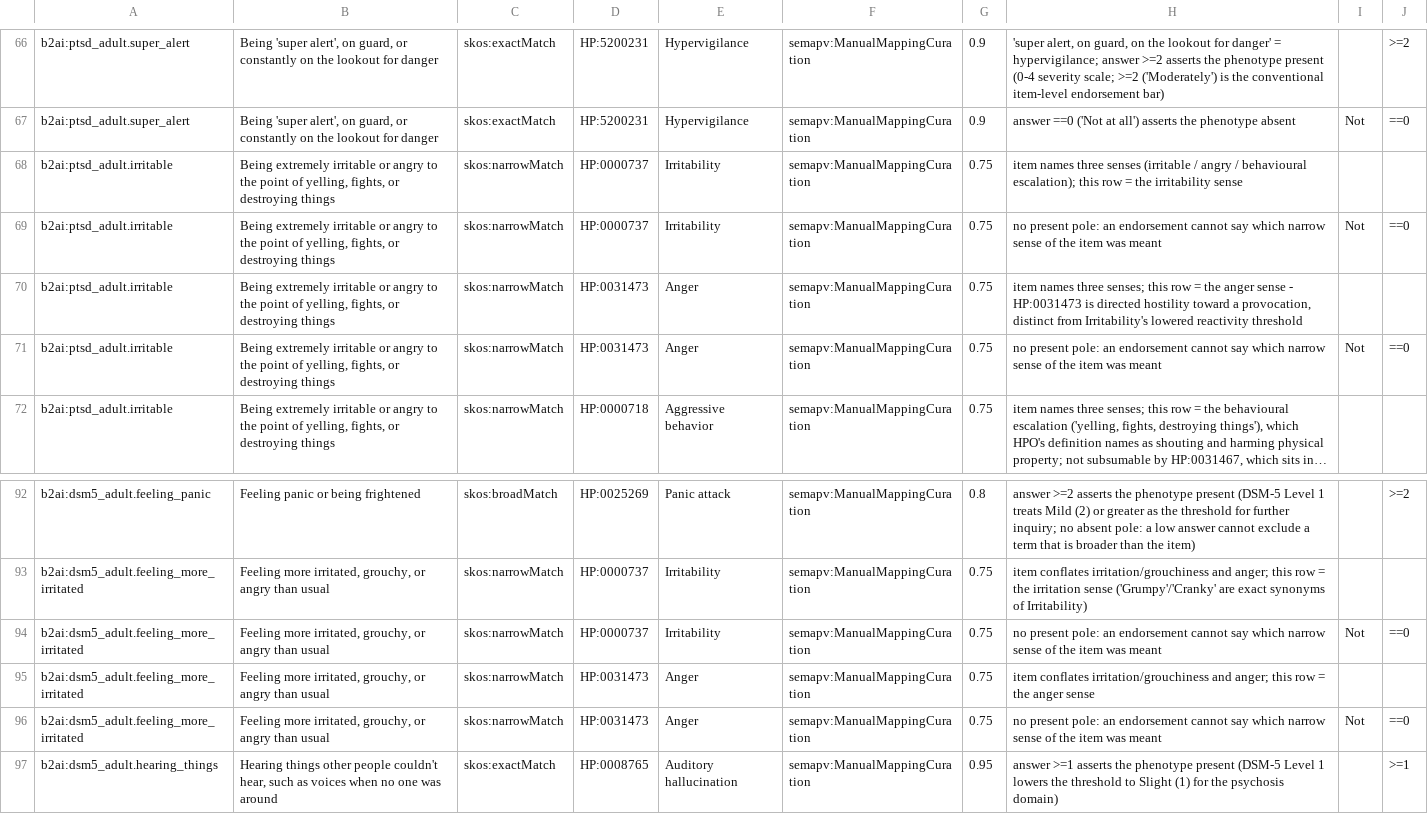
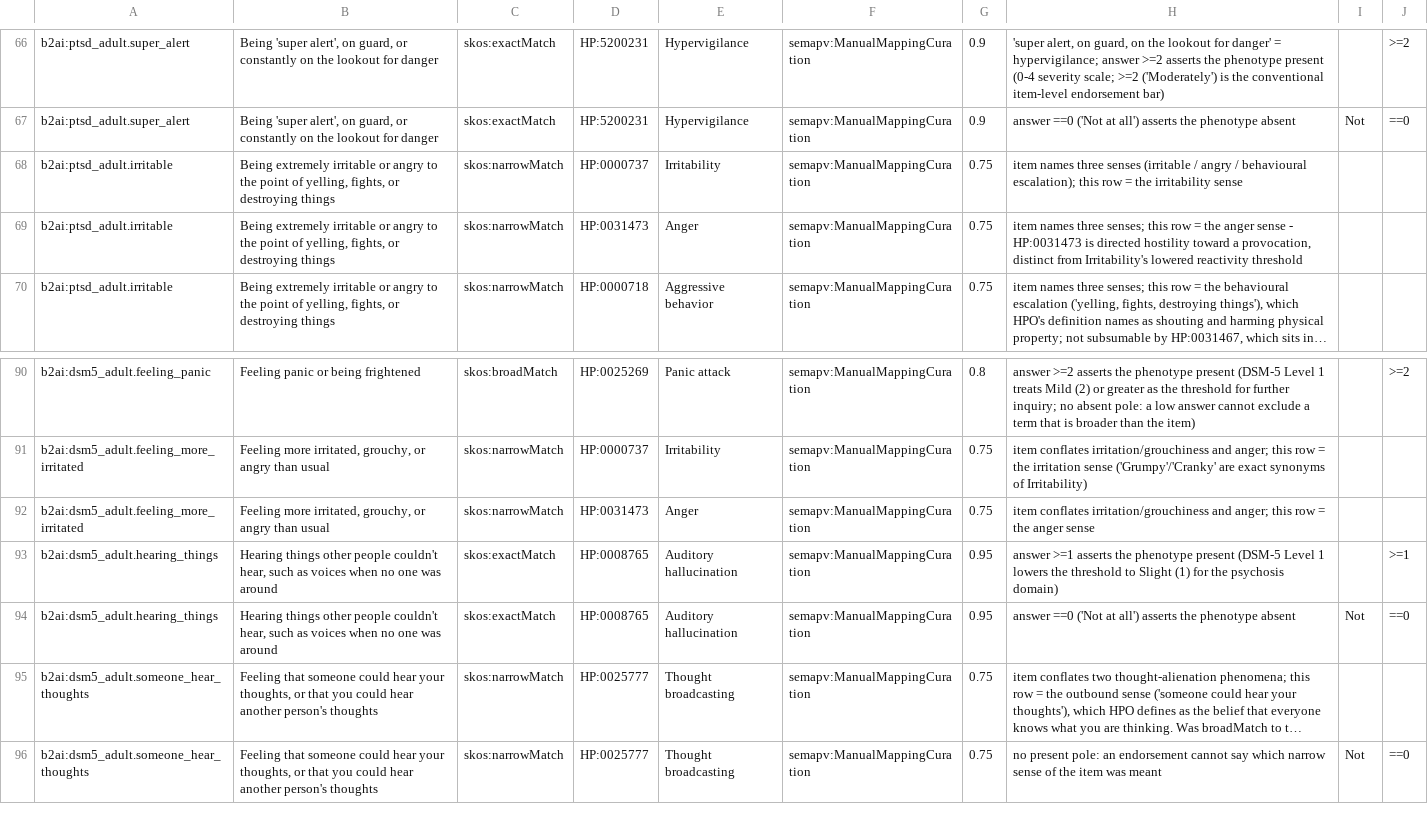
Before and after one commit to sujaypatil96/b2ai-dataset-ingest, a TSV file: mappings/b2ai-voice-questionnaires.sssom.tsv, drawn as a sheet; only a part is shown, gaps mark what is left out; the shorter side is filled out with more unchanged rows; long unchanged cells end in …; the diff names each change by its address in the sheet, - before the commit and + after, or states it on an @@ line.

```diff
--- a/mappings/b2ai-voice-questionnaires.sssom.tsv
+++ b/mappings/b2ai-voice-questionnaires.sssom.tsv
-row 69: b2ai:ptsd_adult.irritable | Being extremely irritable or angry to the point of yelling, fights, or destroying things | skos:narrowMatch | HP:0000737 | Irritability | semapv:ManualMappingCuration | 0.75 | no present pole: an endorsement cannot say which narrow sense of the item was meant | Not | ==0
-row 71: b2ai:ptsd_adult.irritable | Being extremely irritable or angry to the point of yelling, fights, or destroying things | skos:narrowMatch | HP:0031473 | Anger | semapv:ManualMappingCuration | 0.75 | no present pole: an endorsement cannot say which narrow sense of the item was meant | Not | ==0
-row 94: b2ai:dsm5_adult.feeling_more_irritated | Feeling more irritated, grouchy, or angry than usual | skos:narrowMatch | HP:0000737 | Irritability | semapv:ManualMappingCuration | 0.75 | no present pole: an endorsement cannot say which narrow sense of the item was meant | Not | ==0
-row 96: b2ai:dsm5_adult.feeling_more_irritated | Feeling more irritated, grouchy, or angry than usual | skos:narrowMatch | HP:0031473 | Anger | semapv:ManualMappingCuration | 0.75 | no present pole: an endorsement cannot say which narrow sense of the item was meant | Not | ==0
```
Also changed, not shown: 1 other file.
